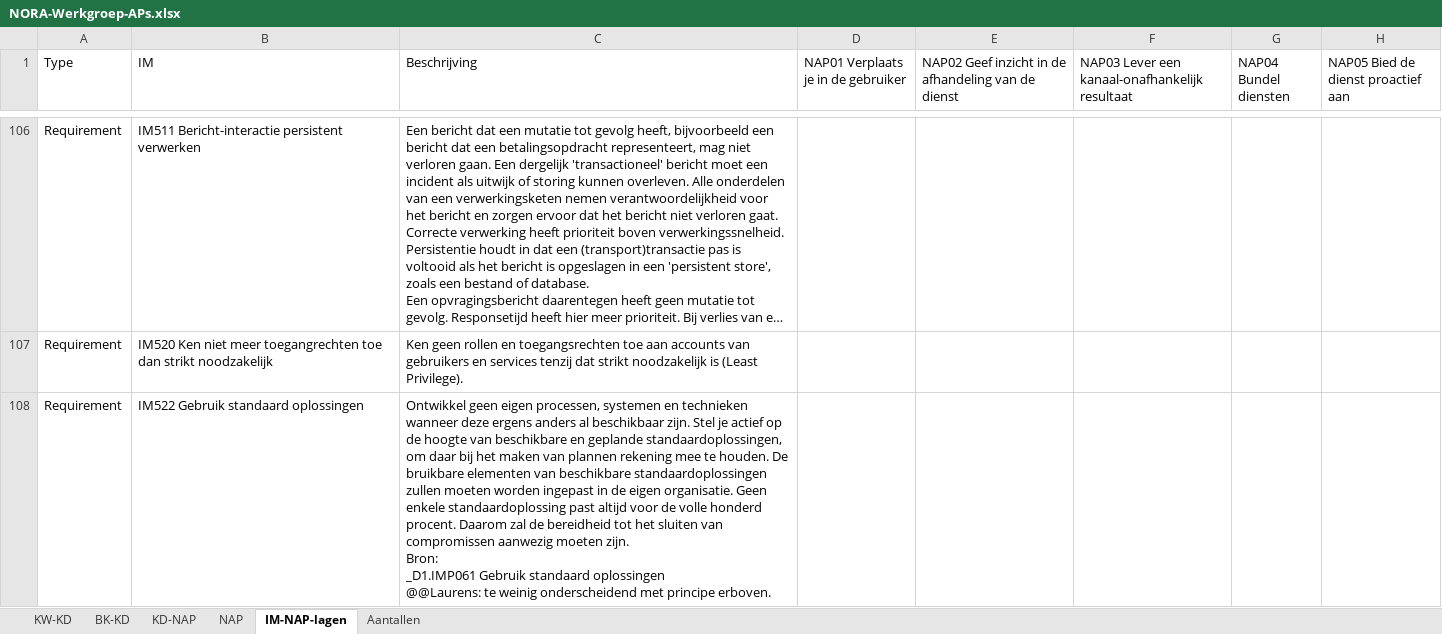
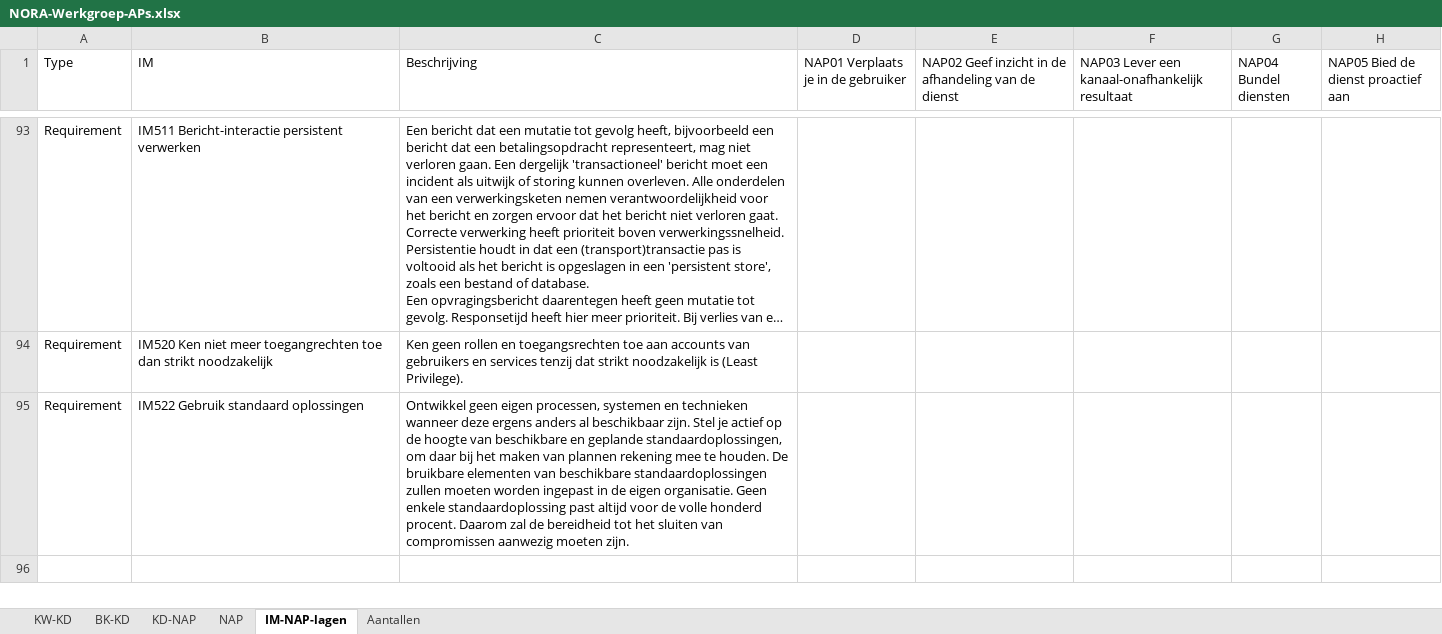
Before and after one commit to ICTU/NORA-Werkgroep-APs, an Excel workbook: excel/NORA-Werkgroep-APs.xlsx, sheet IM-NAP-lagen, drawn as a sheet; only a part is shown, gaps mark what is left out; long unchanged cells end in …; values as stored, in another font and other column widths than the file's, no borders; table styles not drawn; addresses are those after the commit; ↵ is a line break in a cell; the diff covers the shown part only; the diff names each change by its address in the sheet, - before the commit and + after, or states it on an @@ line.

```diff
--- a/excel/NORA-Werkgroep-APs.xlsx (sheet IM-NAP-lagen)
+++ b/excel/NORA-Werkgroep-APs.xlsx (sheet IM-NAP-lagen)
-C95 (Beschrijving): …moeten zijn. ↵ Bron: ↵ _D1.IMP061 Gebruik standaard oplossingen ↵ @@Laurens: te weinig onderscheidend met principe erboven.
+C95 (Beschrijving): …moeten zijn.
```
Also changed, not shown: 1 added row, 14 removed rows and 28 edited cells elsewhere in this sheet, sheet Aantallen.
